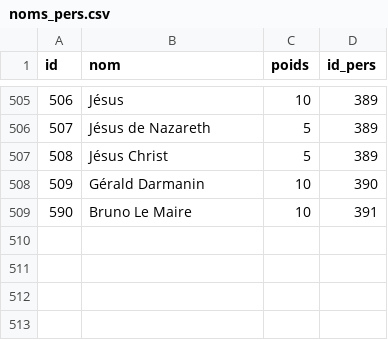
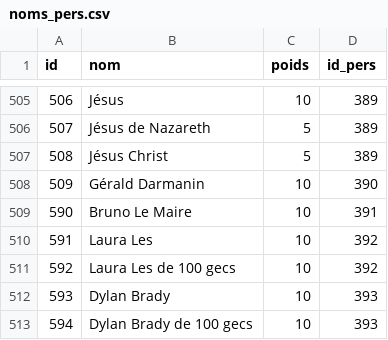
Before and after one commit to AlexieVQ/FlashNewsBot, a CSV file: tables/noms_pers.csv, drawn as a sheet; only a part is shown, gaps mark what is left out.

```diff
--- a/tables/noms_pers.csv
+++ b/tables/noms_pers.csv
@@ -509 +509,5 @@ id;nom;poids;id_pers
 590;Bruno Le Maire;10;391
+591;Laura Les;10;392
+592;Laura Les de 100 gecs;10;392
+593;Dylan Brady;10;393
+594;Dylan Brady de 100 gecs;10;393
```
Also changed, not shown: tables/images.csv, tables/pers.csv, 2 other files.
